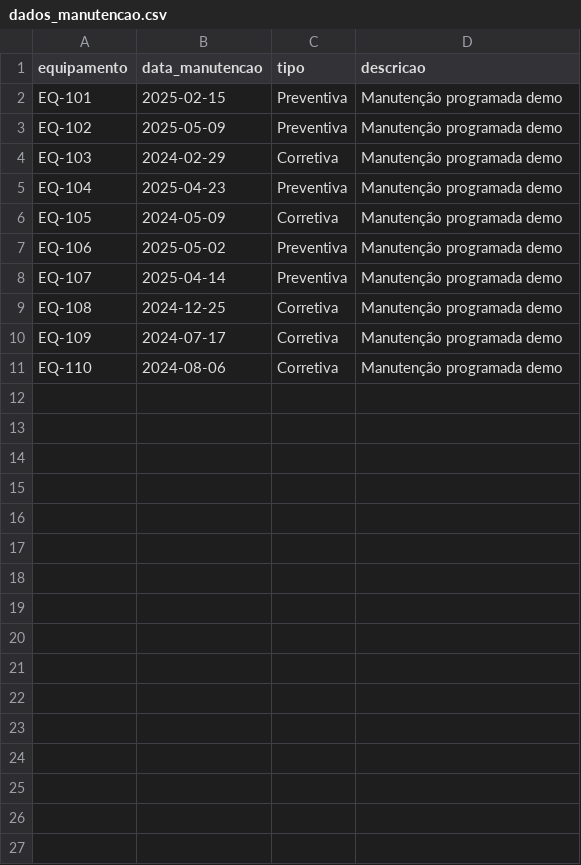
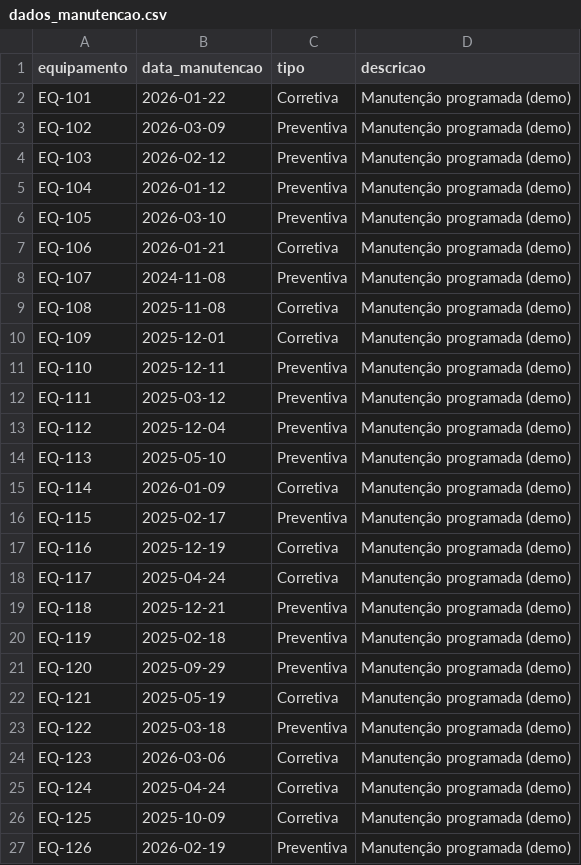
Before and after one commit to strumendo/ml_pipeline_demo, a CSV file: data/manutencao/dados_manutencao.csv, drawn as a sheet; only a part is shown; the diff covers the shown part only.

```diff
--- a/data/manutencao/dados_manutencao.csv
+++ b/data/manutencao/dados_manutencao.csv
@@ -1,11 +1,27 @@
 equipamento,data_manutencao,tipo,descricao
-EQ-101,2025-02-15,Preventiva,Manutenção programada demo
-EQ-102,2025-05-09,Preventiva,Manutenção programada demo
-EQ-103,2024-02-29,Corretiva,Manutenção programada demo
-EQ-104,2025-04-23,Preventiva,Manutenção programada demo
-EQ-105,2024-05-09,Corretiva,Manutenção programada demo
-EQ-106,2025-05-02,Preventiva,Manutenção programada demo
-EQ-107,2025-04-14,Preventiva,Manutenção programada demo
-EQ-108,2024-12-25,Corretiva,Manutenção programada demo
-EQ-109,2024-07-17,Corretiva,Manutenção programada demo
-EQ-110,2024-08-06,Corretiva,Manutenção programada demo
+EQ-101,2026-01-22,Corretiva,Manutenção programada (demo)
+EQ-102,2026-03-09,Preventiva,Manutenção programada (demo)
+EQ-103,2026-02-12,Preventiva,Manutenção programada (demo)
+EQ-104,2026-01-12,Preventiva,Manutenção programada (demo)
+EQ-105,2026-03-10,Preventiva,Manutenção programada (demo)
+EQ-106,2026-01-21,Corretiva,Manutenção programada (demo)
+EQ-107,2024-11-08,Preventiva,Manutenção programada (demo)
+EQ-108,2025-11-08,Corretiva,Manutenção programada (demo)
+EQ-109,2025-12-01,Corretiva,Manutenção programada (demo)
+EQ-110,2025-12-11,Preventiva,Manutenção programada (demo)
+EQ-111,2025-03-12,Preventiva,Manutenção programada (demo)
+EQ-112,2025-12-04,Preventiva,Manutenção programada (demo)
+EQ-113,2025-05-10,Preventiva,Manutenção programada (demo)
+EQ-114,2026-01-09,Corretiva,Manutenção programada (demo)
+EQ-115,2025-02-17,Preventiva,Manutenção programada (demo)
+EQ-116,2025-12-19,Corretiva,Manutenção programada (demo)
+EQ-117,2025-04-24,Corretiva,Manutenção programada (demo)
+EQ-118,2025-12-21,Preventiva,Manutenção programada (demo)
+EQ-119,2025-02-18,Preventiva,Manutenção programada (demo)
+EQ-120,2025-09-29,Preventiva,Manutenção programada (demo)
+EQ-121,2025-05-19,Corretiva,Manutenção programada (demo)
+EQ-122,2025-03-18,Preventiva,Manutenção programada (demo)
+EQ-123,2026-03-06,Corretiva,Manutenção programada (demo)
+EQ-124,2025-04-24,Corretiva,Manutenção programada (demo)
+EQ-125,2025-10-09,Corretiva,Manutenção programada (demo)
+EQ-126,2026-02-19,Preventiva,Manutenção programada (demo)
```
Also changed, not shown: 1 added row elsewhere in this file, data/manutencao/dados_manutencao_demo.csv, data/raw/EQ-103.csv, 49 other files.
